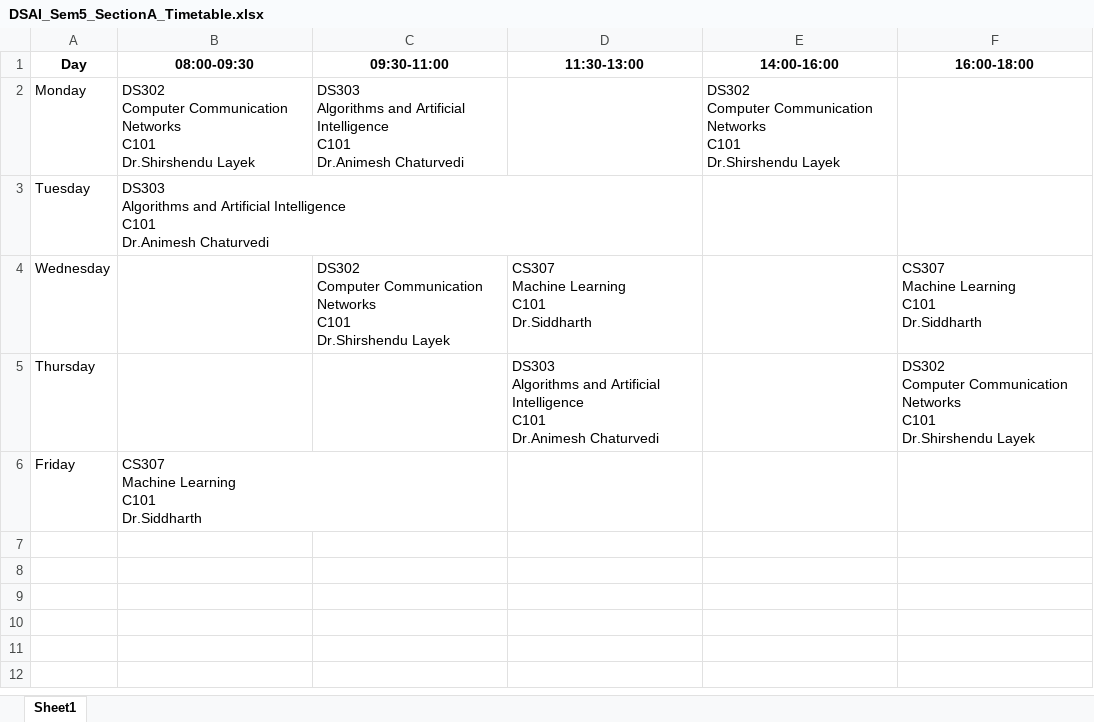
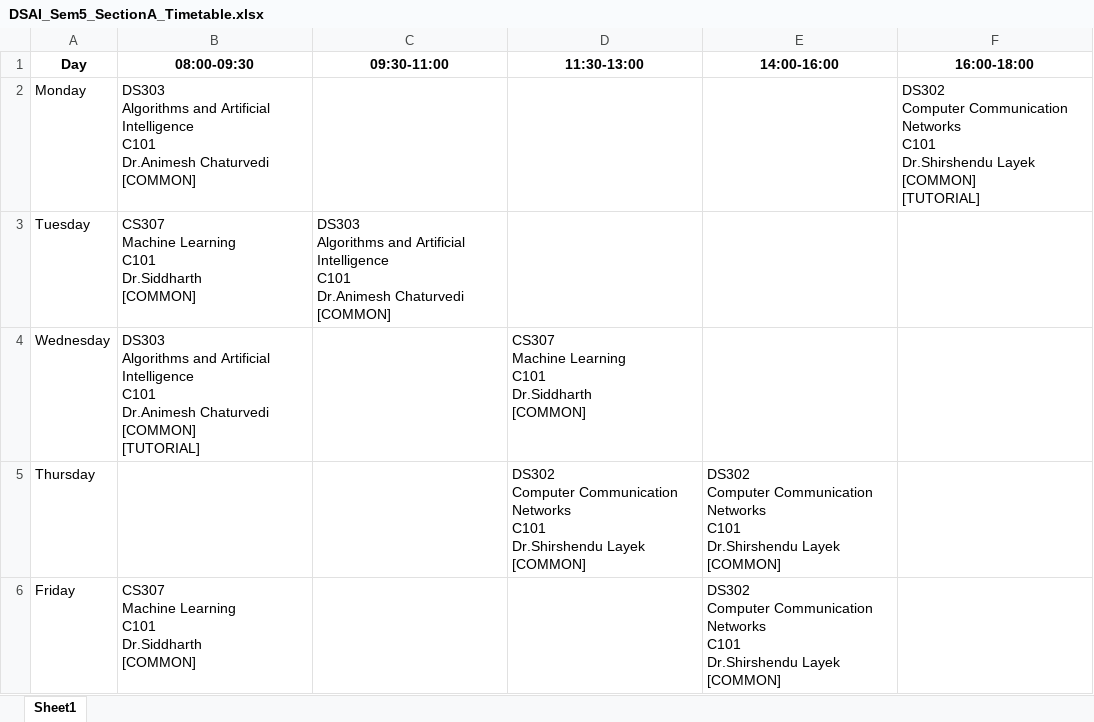
Before and after one commit to BeyondGamesTimeTable/Automated-TimeTable-IIIT-Dharwad, an Excel workbook: timetable_generator/timetable_outputs/DSAI_Sem5_SectionA_Timetable.xlsx, sheet Sheet1, drawn as a sheet; values as stored, in another font and other column widths than the file's, no borders; ↵ is a line break in a cell; the diff names each change by its address in the sheet, - before the commit and + after, or states it on an @@ line.

```diff
--- a/timetable_generator/timetable_outputs/DSAI_Sem5_SectionA_Timetable.xlsx (sheet Sheet1)
+++ b/timetable_generator/timetable_outputs/DSAI_Sem5_SectionA_Timetable.xlsx (sheet Sheet1)
-B2 (08:00-09:30): DS302 ↵ Computer Communication Networks ↵ C101 ↵ Dr.Shirshendu Layek
+B2 (08:00-09:30): DS303 ↵ Algorithms and Artificial Intelligence ↵ C101 ↵ Dr.Animesh Chaturvedi ↵ [COMMON]
-C2 (09:30-11:00): DS303 ↵ Algorithms and Artificial Intelligence ↵ C101 ↵ Dr.Animesh Chaturvedi
+C2 (09:30-11:00): (empty)
-E2 (14:00-16:00): DS302 ↵ Computer Communication Networks ↵ C101 ↵ Dr.Shirshendu Layek
+E2 (14:00-16:00): (empty)
-F2 (16:00-18:00): (empty)
+F2 (16:00-18:00): DS302 ↵ Computer Communication Networks ↵ C101 ↵ Dr.Shirshendu Layek ↵ [COMMON] ↵ [TUTORIAL]
-B3 (08:00-09:30): DS303 ↵ Algorithms and Artificial Intelligence ↵ C101 ↵ Dr.Animesh Chaturvedi
+B3 (08:00-09:30): CS307 ↵ Machine Learning ↵ C101 ↵ Dr.Siddharth ↵ [COMMON]
-C3 (09:30-11:00): (empty)
+C3 (09:30-11:00): DS303 ↵ Algorithms and Artificial Intelligence ↵ C101 ↵ Dr.Animesh Chaturvedi ↵ [COMMON]
-B4 (08:00-09:30): (empty)
+B4 (08:00-09:30): DS303 ↵ Algorithms and Artificial Intelligence ↵ C101 ↵ Dr.Animesh Chaturvedi ↵ [COMMON] ↵ [TUTORIAL]
-C4 (09:30-11:00): DS302 ↵ Computer Communication Networks ↵ C101 ↵ Dr.Shirshendu Layek
+C4 (09:30-11:00): (empty)
-D4 (11:30-13:00): CS307 ↵ Machine Learning ↵ C101 ↵ Dr.Siddharth
+D4 (11:30-13:00): CS307 ↵ Machine Learning ↵ C101 ↵ Dr.Siddharth ↵ [COMMON]
-F4 (16:00-18:00): CS307 ↵ Machine Learning ↵ C101 ↵ Dr.Siddharth
+F4 (16:00-18:00): (empty)
-D5 (11:30-13:00): DS303 ↵ Algorithms and Artificial Intelligence ↵ C101 ↵ Dr.Animesh Chaturvedi
+D5 (11:30-13:00): DS302 ↵ Computer Communication Networks ↵ C101 ↵ Dr.Shirshendu Layek ↵ [COMMON]
-E5:E6 (14:00-16:00): (empty)
+E5:E6 (14:00-16:00): DS302 ↵ Computer Communication Networks ↵ C101 ↵ Dr.Shirshendu Layek ↵ [COMMON]
-F5 (16:00-18:00): DS302 ↵ Computer Communication Networks ↵ C101 ↵ Dr.Shirshendu Layek
+F5 (16:00-18:00): (empty)
-B6 (08:00-09:30): CS307 ↵ Machine Learning ↵ C101 ↵ Dr.Siddharth
+B6 (08:00-09:30): CS307 ↵ Machine Learning ↵ C101 ↵ Dr.Siddharth ↵ [COMMON]
```
Also changed, not shown: timetable_generator/timetable_outputs/CSE_Sem5_SectionA_Timetable.xlsx, timetable_generator/timetable_outputs/CSE_Sem5_SectionB_Timetable.xlsx, 41 other files.
